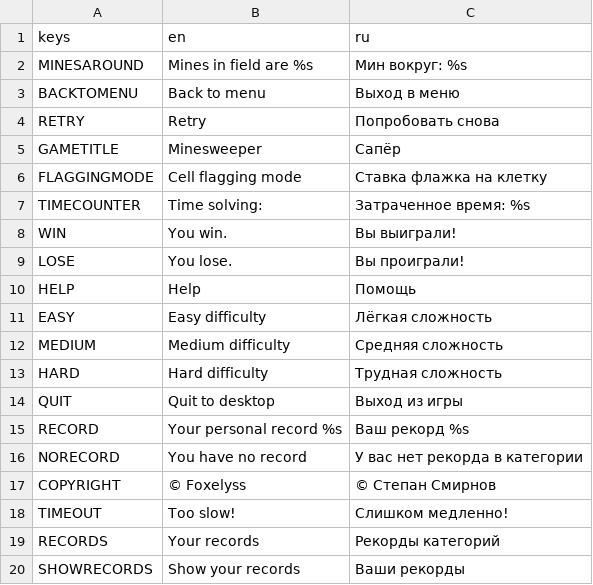
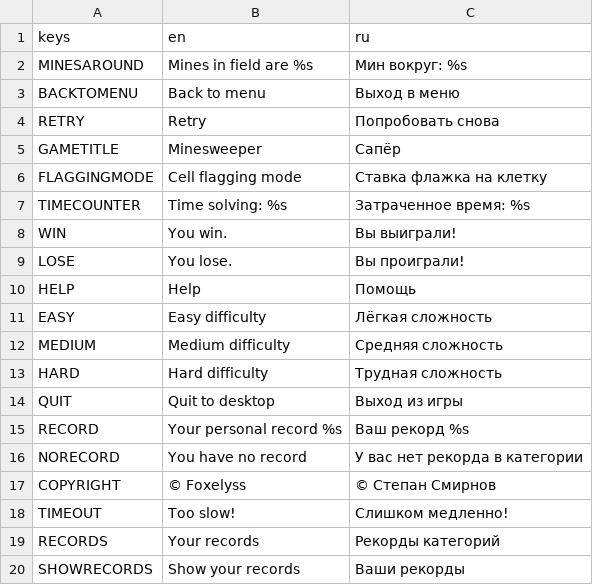
Before and after one commit to Foxelyss/Minesweeper, a CSV file: project/translations.csv, drawn as a sheet.

Commit message:
fix english translation

```diff
--- a/project/translations.csv
+++ b/project/translations.csv
@@ -6,3 +6,3 @@ GAMETITLE,Minesweeper,Сапёр
 FLAGGINGMODE,Cell flagging mode,Ставка флажка на клетку
-TIMECOUNTER,Time solving: ,Затраченное время: %s
+TIMECOUNTER,Time solving: %s,Затраченное время: %s
 WIN,You win.,Вы выиграли!
```
Also changed, not shown: 5 other files.
